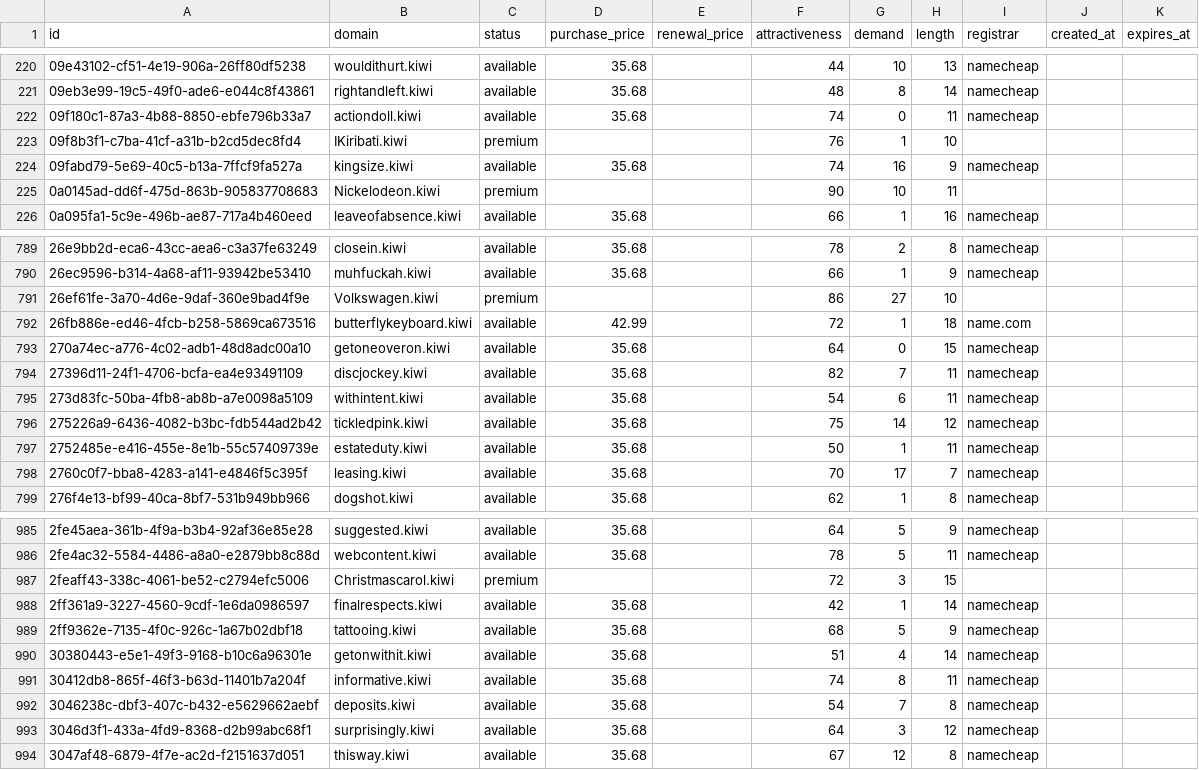
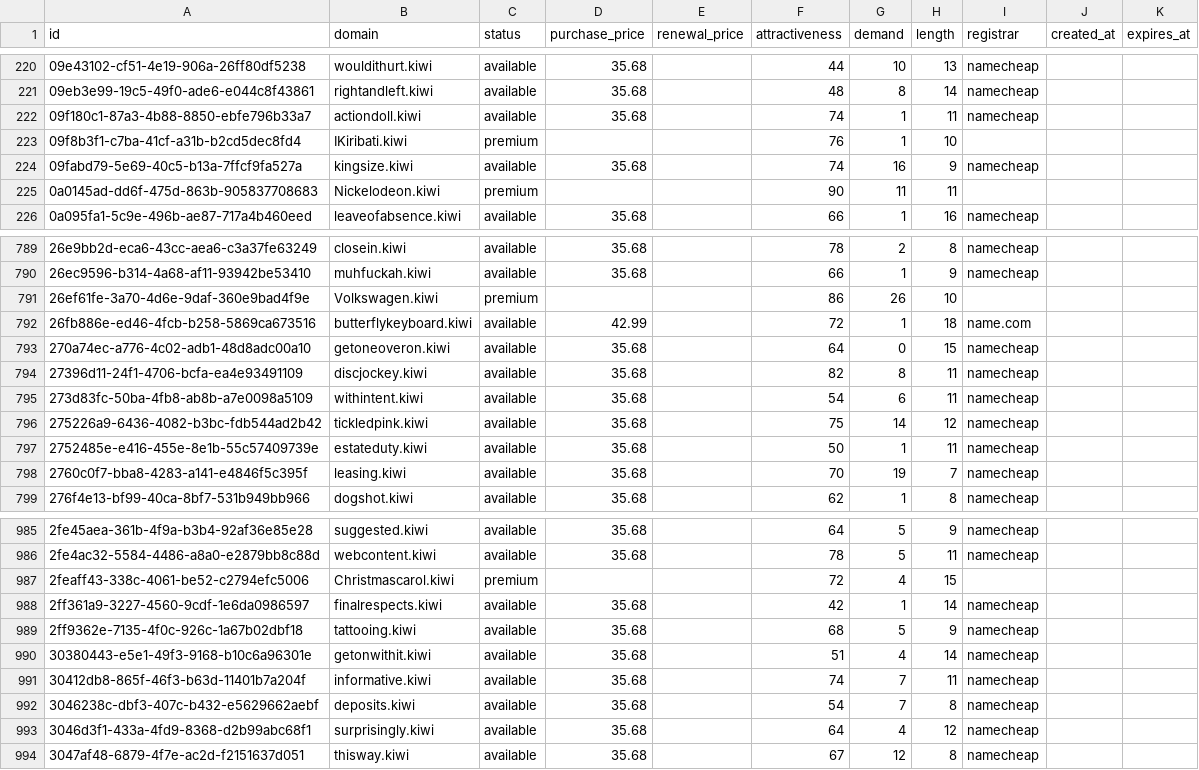
Before and after one commit to UniqueDomains/kiwi-oneword-domains, a CSV file: kiwi.csv, drawn as a sheet; only a part is shown, gaps mark what is left out; the diff covers the shown part only.

Commit message:
Domains update

```diff
--- a/kiwi.csv
+++ b/kiwi.csv
@@ -221,6 +221,6 @@ id,domain,status,purchase_price,renewal_price,attractiveness,demand,length,regis
 09eb3e99-19c5-49f0-ade6-e044c8f43861,rightandleft.kiwi,available,35.68,,48,8,14,namecheap,,
-09f180c1-87a3-4b88-8850-ebfe796b33a7,actiondoll.kiwi,available,35.68,,74,0,11,namecheap,,
+09f180c1-87a3-4b88-8850-ebfe796b33a7,actiondoll.kiwi,available,35.68,,74,1,11,namecheap,,
 09f8b3f1-c7ba-41cf-a31b-b2cd5dec8fd4,IKiribati.kiwi,premium,,,76,1,10,,,
 09fabd79-5e69-40c5-b13a-7ffcf9fa527a,kingsize.kiwi,available,35.68,,74,16,9,namecheap,,
-0a0145ad-dd6f-475d-863b-905837708683,Nickelodeon.kiwi,premium,,,90,10,11,,,
+0a0145ad-dd6f-475d-863b-905837708683,Nickelodeon.kiwi,premium,,,90,11,11,,,
 0a095fa1-5c9e-496b-ae87-717a4b460eed,leaveofabsence.kiwi,available,35.68,,66,1,16,namecheap,,
@@ -790,6 +790,6 @@ id,domain,status,purchase_price,renewal_price,attractiveness,demand,length,regis
 26ec9596-b314-4a68-af11-93942be53410,muhfuckah.kiwi,available,35.68,,66,1,9,namecheap,,
-26ef61fe-3a70-4d6e-9daf-360e9bad4f9e,Volkswagen.kiwi,premium,,,86,27,10,,,
+26ef61fe-3a70-4d6e-9daf-360e9bad4f9e,Volkswagen.kiwi,premium,,,86,26,10,,,
 26fb886e-ed46-4fcb-b258-5869ca673516,butterflykeyboard.kiwi,available,42.99,,72,1,18,name.com,,
 270a74ec-a776-4c02-adb1-48d8adc00a10,getoneoveron.kiwi,available,35.68,,64,0,15,namecheap,,
-27396d11-24f1-4706-bcfa-ea4e93491109,discjockey.kiwi,available,35.68,,82,7,11,namecheap,,
+27396d11-24f1-4706-bcfa-ea4e93491109,discjockey.kiwi,available,35.68,,82,8,11,namecheap,,
 273d83fc-50ba-4fb8-ab8b-a7e0098a5109,withintent.kiwi,available,35.68,,54,6,11,namecheap,,
@@ -797,3 +797,3 @@ id,domain,status,purchase_price,renewal_price,attractiveness,demand,length,regis
 2752485e-e416-455e-8e1b-55c57409739e,estateduty.kiwi,available,35.68,,50,1,11,namecheap,,
-2760c0f7-bba8-4283-a141-e4846f5c395f,leasing.kiwi,available,35.68,,70,17,7,namecheap,,
+2760c0f7-bba8-4283-a141-e4846f5c395f,leasing.kiwi,available,35.68,,70,19,7,namecheap,,
 276f4e13-bf99-40ca-8bf7-531b949bb966,dogshot.kiwi,available,35.68,,62,1,8,namecheap,,
@@ -986,3 +986,3 @@ id,domain,status,purchase_price,renewal_price,attractiveness,demand,length,regis
 2fe4ac32-5584-4486-a8a0-e2879bb8c88d,webcontent.kiwi,available,35.68,,78,5,11,namecheap,,
-2feaff43-338c-4061-be52-c2794efc5006,Christmascarol.kiwi,premium,,,72,3,15,,,
+2feaff43-338c-4061-be52-c2794efc5006,Christmascarol.kiwi,premium,,,72,4,15,,,
 2ff361a9-3227-4560-9cdf-1e6da0986597,finalrespects.kiwi,available,35.68,,42,1,14,namecheap,,
@@ -990,5 +990,5 @@ id,domain,status,purchase_price,renewal_price,attractiveness,demand,length,regis
 30380443-e5e1-49f3-9168-b10c6a96301e,getonwithit.kiwi,available,35.68,,51,4,14,namecheap,,
-30412db8-865f-46f3-b63d-11401b7a204f,informative.kiwi,available,35.68,,74,8,11,namecheap,,
+30412db8-865f-46f3-b63d-11401b7a204f,informative.kiwi,available,35.68,,74,7,11,namecheap,,
 3046238c-dbf3-407c-b432-e5629662aebf,deposits.kiwi,available,35.68,,54,7,8,namecheap,,
-3046d3f1-433a-4fd9-8368-d2b99abc68f1,surprisingly.kiwi,available,35.68,,64,3,12,namecheap,,
+3046d3f1-433a-4fd9-8368-d2b99abc68f1,surprisingly.kiwi,available,35.68,,64,4,12,namecheap,,
 3047af48-6879-4f7e-ac2d-f2151637d051,thisway.kiwi,available,35.68,,67,12,8,namecheap,,
```
Also changed, not shown: 9 edited cells elsewhere in this file, 4 other files.
